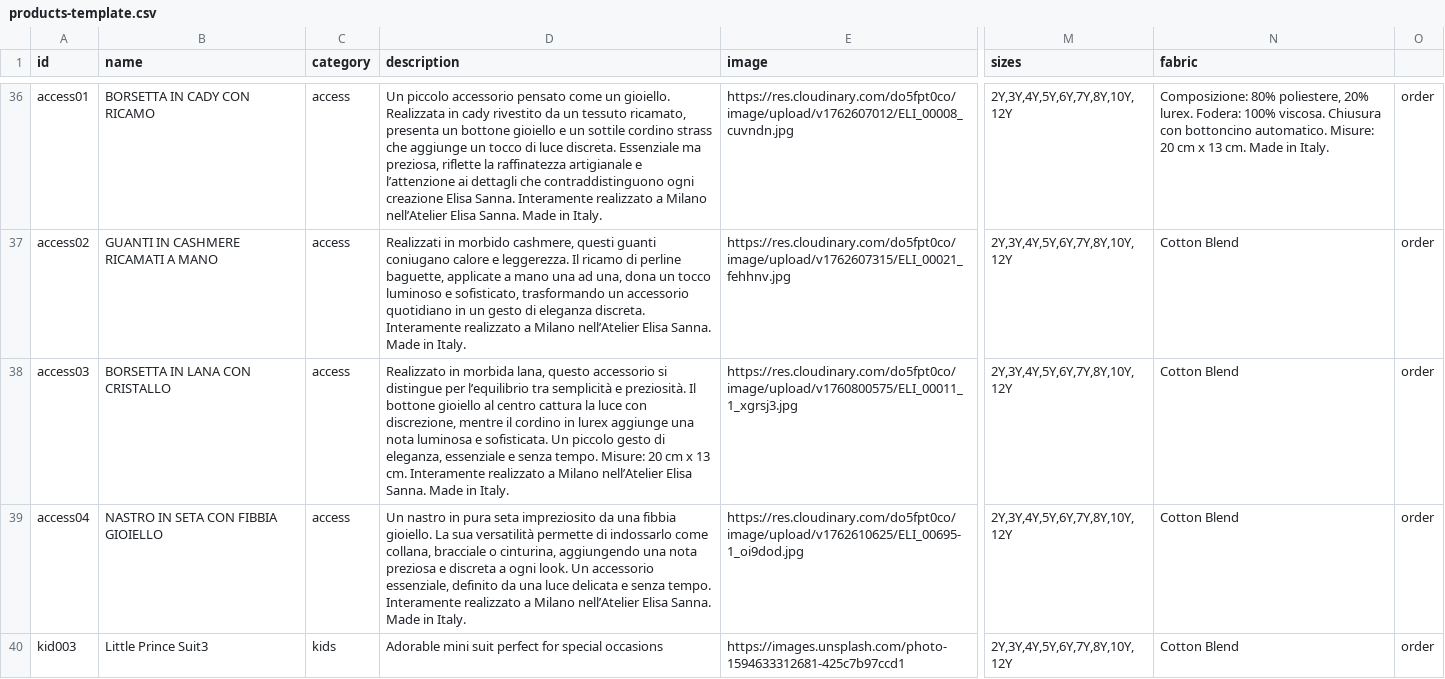
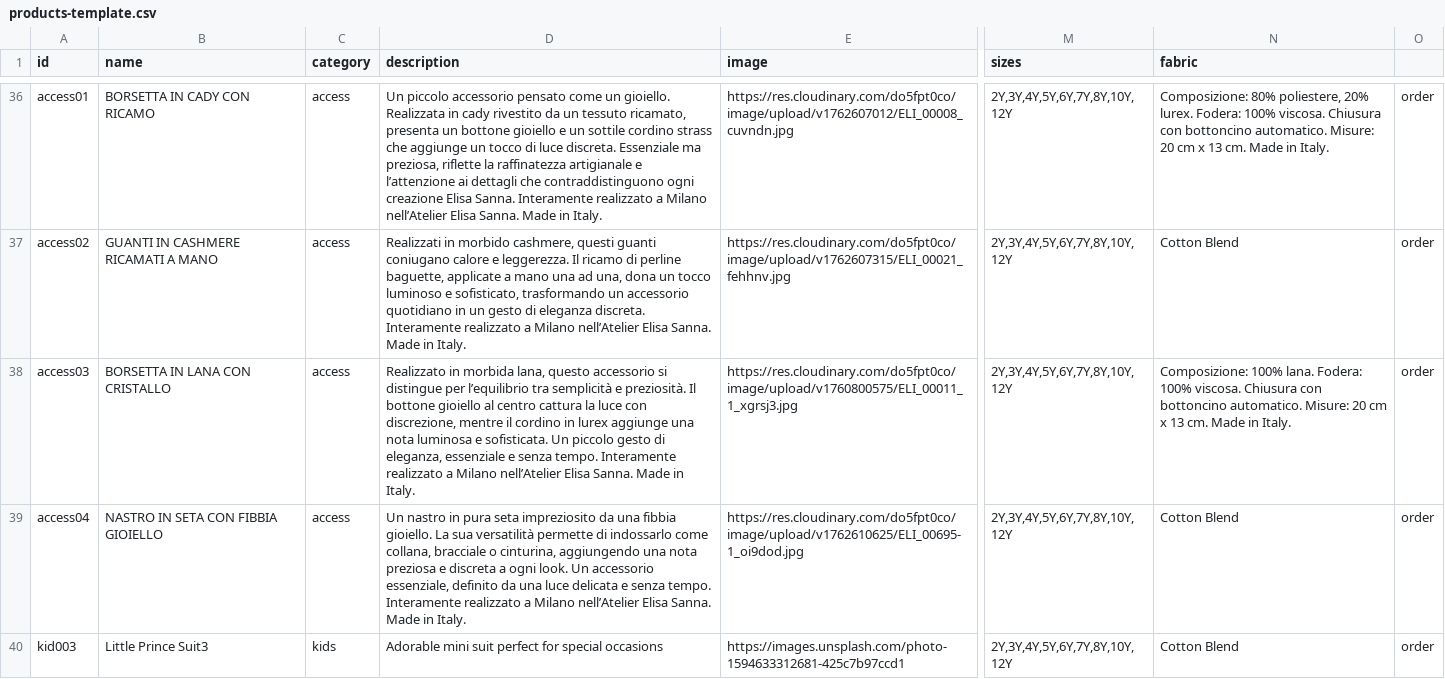
Before and after one commit to DeodatoS/atelier-site, a CSV file: assets/data/products-template.csv, drawn as a sheet; only a part is shown, gaps mark what is left out; the diff names each change by its address in the sheet, - before the commit and + after, or states it on an @@ line.

Commit message:
Update products CSV from Google Sheets - 2025-11-08T14:59:15.291Z

```diff
--- a/assets/data/products-template.csv
+++ b/assets/data/products-template.csv
-D38 (description): …senza tempo. Misure: 20 cm x 13 cm. Interamente realizzato…
+D38 (description): …senza tempo. Interamente realizzato…
-N38 (fabric): Cotton Blend
+N38 (fabric): Composizione: 100% lana. Fodera: 100% viscosa. Chiusura con bottoncino automatico. Misure: 20 cm x 13 cm. Made in Italy.
```
